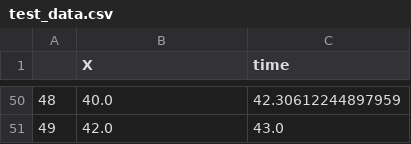
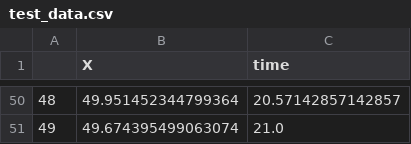
Before and after one commit to biocircuits/bioscrape, a CSV file: examples/test_data.csv, drawn as a sheet; only a part is shown, gaps mark what is left out; the diff covers the shown part only.

Commit message:
Code cleanup, MultipleXX attributes unnecessary with proper type checking, removed all of the related code for that. Added data extraction function that extracts timepoints directly from experimental data. Other bug fixes. Progress bar added.

```diff
--- a/examples/test_data.csv
+++ b/examples/test_data.csv
@@ -50,2 +50,2 @@
-48	40.0	42.30612244897959
-49	42.0	43.0
+48	49.951452344799364	20.57142857142857
+49	49.674395499063074	21.0
```
Also changed, not shown: 96 edited cells elsewhere in this file, 7 other files.
